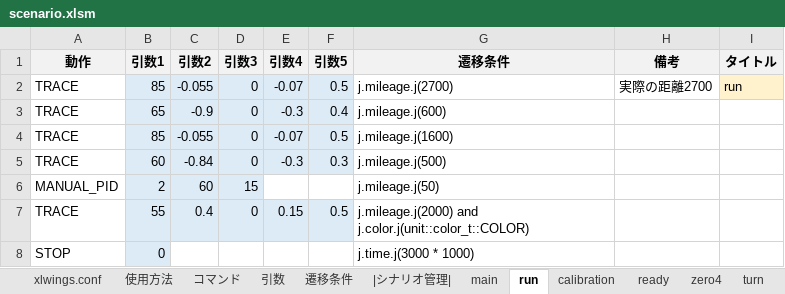
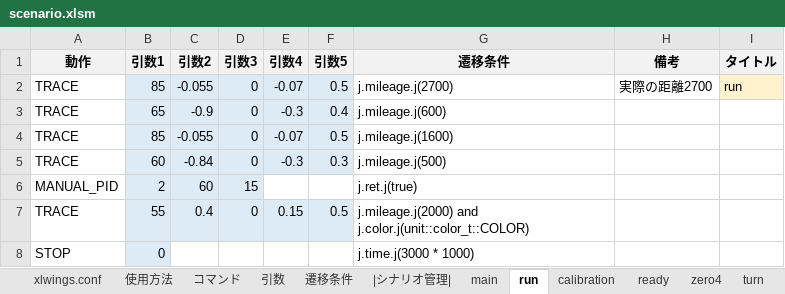
Before and after one commit to Black2856/etrobo2023, an Excel workbook: util/scenario/scenario.xlsm, sheet run, drawn as a sheet; values as stored, in another font and other column widths than the file's, no borders; the diff names each change by its address in the sheet, - before the commit and + after, or states it on an @@ line.

```diff
--- a/util/scenario/scenario.xlsm (sheet run)
+++ b/util/scenario/scenario.xlsm (sheet run)
-G6 (遷移条件): j.mileage.j(50)
+G6 (遷移条件): j.ret.j(true)
```
Also changed, not shown: 1 other file.
